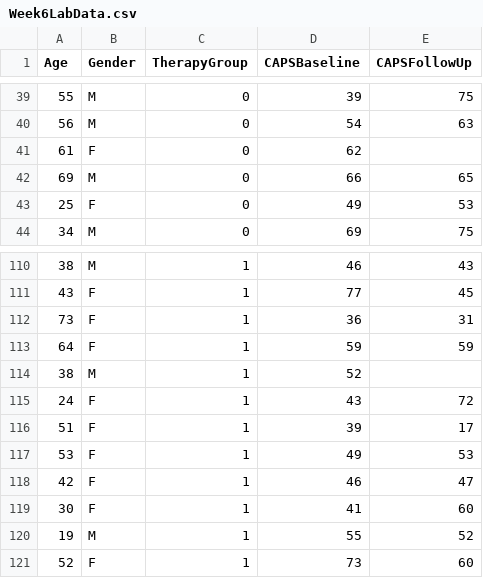
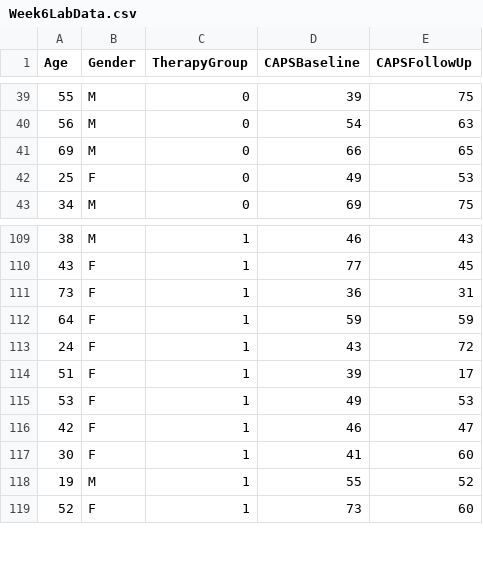
Before and after one commit to mtruelovehill/PRM, a CSV file: Labs/Week6LabData.csv, drawn as a sheet; only a part is shown, gaps mark what is left out; the diff names each change by its address in the sheet, - before the commit and + after, or states it on an @@ line.

```diff
--- a/Labs/Week6LabData.csv
+++ b/Labs/Week6LabData.csv
-row 41: 61 | F | 0 | 62
-row 114: 38 | M | 1 | 52
```
Also changed, not shown: docs/Labs/Week6LabData.csv, 4 other files.
